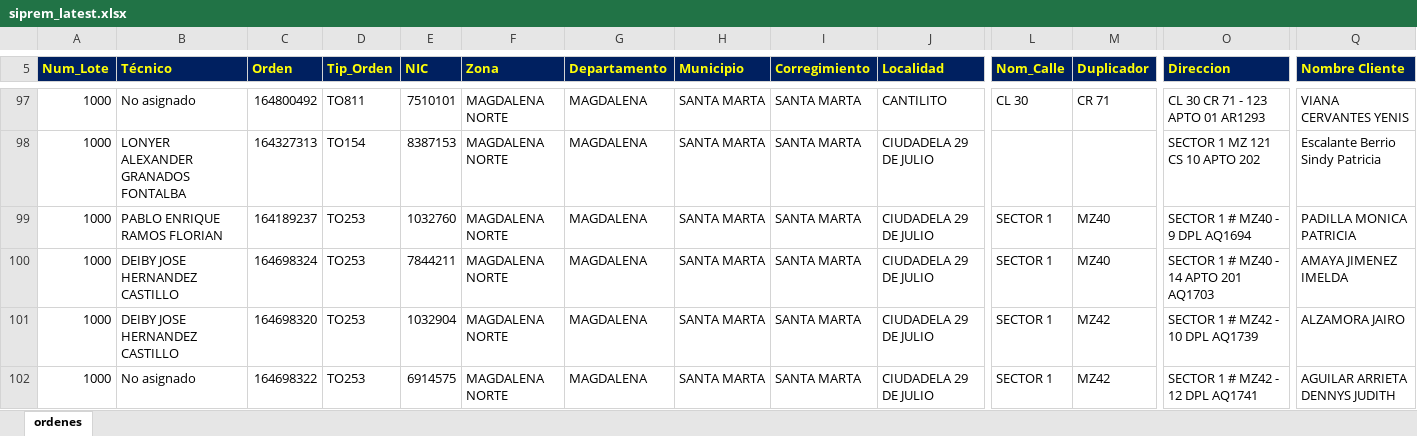
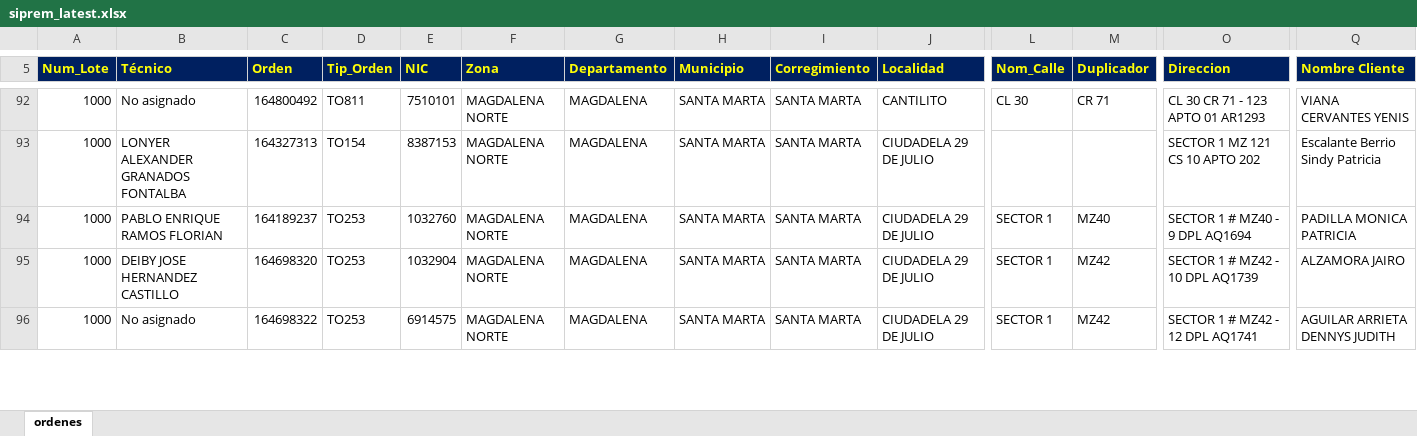
Before and after one commit to vikano27-debug/Dashboard_ING_VOA, an Excel workbook: siprem_latest.xlsx, sheet ordenes, drawn as a sheet; only a part is shown, gaps mark what is left out; values as stored, in another font and other column widths than the file's, no borders; removed rows and columns are numbered as before the commit, all else as after; rows hold the shown columns only; the diff covers the shown part only; the diff names each change by its address in the sheet, - before the commit and + after, or states it on an @@ line.

```diff
--- a/siprem_latest.xlsx (sheet ordenes)
+++ b/siprem_latest.xlsx (sheet ordenes)
-row 100: 1000 | DEIBY JOSE HERNANDEZ CASTILLO | 164698324 | TO253 | 7844211 | MAGDALENA NORTE | MAGDALENA | SANTA MARTA | SANTA MARTA | CIUDADELA 29 DE JULIO | SECTOR 1 | MZ40 | SECTOR 1 # MZ40 - 14 APTO 201 AQ1703 | AMAYA JIMENEZ IMELDA
```
Also changed, not shown: 3 added rows, 23 removed rows and 10 edited cells elsewhere in this sheet.
